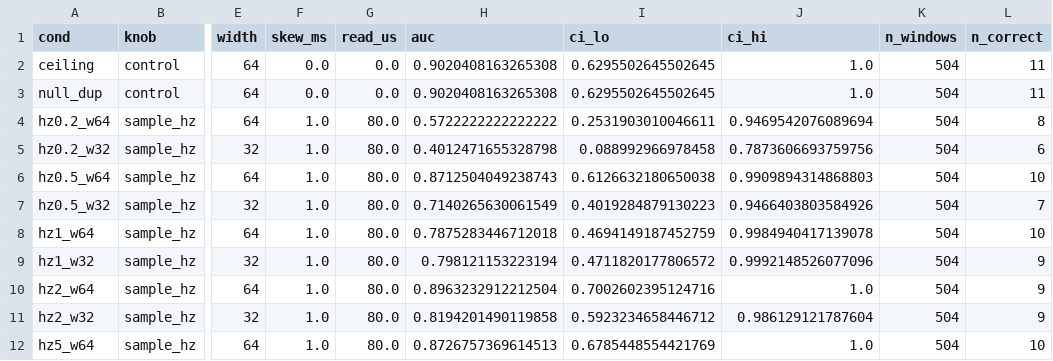
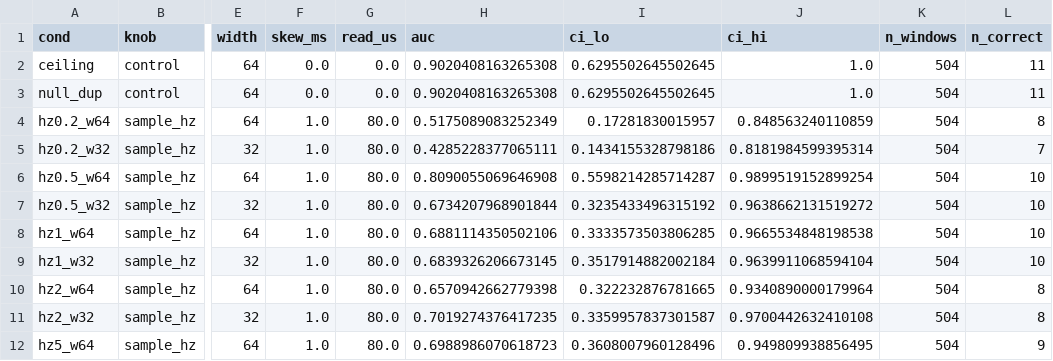
Before and after one commit to parsa-salimi/spar-analysis, a CSV file: trace/artifact_results/conditions_annotated.csv, drawn as a sheet; only a part is shown, gaps mark what is left out; the diff covers the shown part only; the diff names each change by its address in the sheet, - before the commit and + after, or states it on an @@ line.

```diff
--- a/trace/artifact_results/conditions_annotated.csv
+++ b/trace/artifact_results/conditions_annotated.csv
-H4 (auc): 0.5722222222222222
+H4 (auc): 0.5175089083252349
-I4 (ci_lo): 0.2531903010046611
+I4 (ci_lo): 0.17281830015957
-J4 (ci_hi): 0.9469542076089694
+J4 (ci_hi): 0.848563240110859
-H5 (auc): 0.4012471655328798
+H5 (auc): 0.4285228377065111
-I5 (ci_lo): 0.088992966978458
+I5 (ci_lo): 0.1434155328798186
-J5 (ci_hi): 0.7873606693759756
+J5 (ci_hi): 0.8181984599395314
-L5 (n_correct): 6
+L5 (n_correct): 7
-H6 (auc): 0.8712504049238743
+H6 (auc): 0.8090055069646908
-I6 (ci_lo): 0.6126632180650038
+I6 (ci_lo): 0.5598214285714287
-J6 (ci_hi): 0.9909894314868803
+J6 (ci_hi): 0.9899519152899254
-H7 (auc): 0.7140265630061549
+H7 (auc): 0.6734207968901844
-I7 (ci_lo): 0.4019284879130223
+I7 (ci_lo): 0.3235433496315192
-J7 (ci_hi): 0.9466403803584926
+J7 (ci_hi): 0.9638662131519272
-L7 (n_correct): 7
+L7 (n_correct): 10
-H8 (auc): 0.7875283446712018
+H8 (auc): 0.6881114350502106
-I8 (ci_lo): 0.4694149187452759
+I8 (ci_lo): 0.3333573503806285
-J8 (ci_hi): 0.9984940417139078
+J8 (ci_hi): 0.9665534848198538
-H9 (auc): 0.798121153223194
+H9 (auc): 0.6839326206673145
-I9 (ci_lo): 0.4711820177806572
+I9 (ci_lo): 0.3517914882002184
-J9 (ci_hi): 0.9992148526077096
+J9 (ci_hi): 0.9639911068594104
-L9 (n_correct): 9
+L9 (n_correct): 10
-H10 (auc): 0.8963232912212504
+H10 (auc): 0.6570942662779398
-I10 (ci_lo): 0.7002602395124716
+I10 (ci_lo): 0.322232876781665
-J10 (ci_hi): 1.0
+J10 (ci_hi): 0.9340890000179964
-L10:L11 (n_correct): 9
+L10:L11 (n_correct): 8
-H11 (auc): 0.8194201490119858
+H11 (auc): 0.7019274376417235
-I11 (ci_lo): 0.5923234658446712
+I11 (ci_lo): 0.3359957837301587
-J11 (ci_hi): 0.986129121787604
+J11 (ci_hi): 0.9700442632410108
-H12 (auc): 0.8726757369614513
+H12 (auc): 0.6988986070618723
-I12 (ci_lo): 0.6785448554421769
+I12 (ci_lo): 0.3608007960128496
-J12 (ci_hi): 1.0
+J12 (ci_hi): 0.949809938856495
-L12 (n_correct): 10
+L12 (n_correct): 9
```
Also changed, not shown: 46 edited cells elsewhere in this file, trace/artifact_results/conditions.csv, trace/artifact_results/paired_vs_ceiling.csv, 52 other files.
